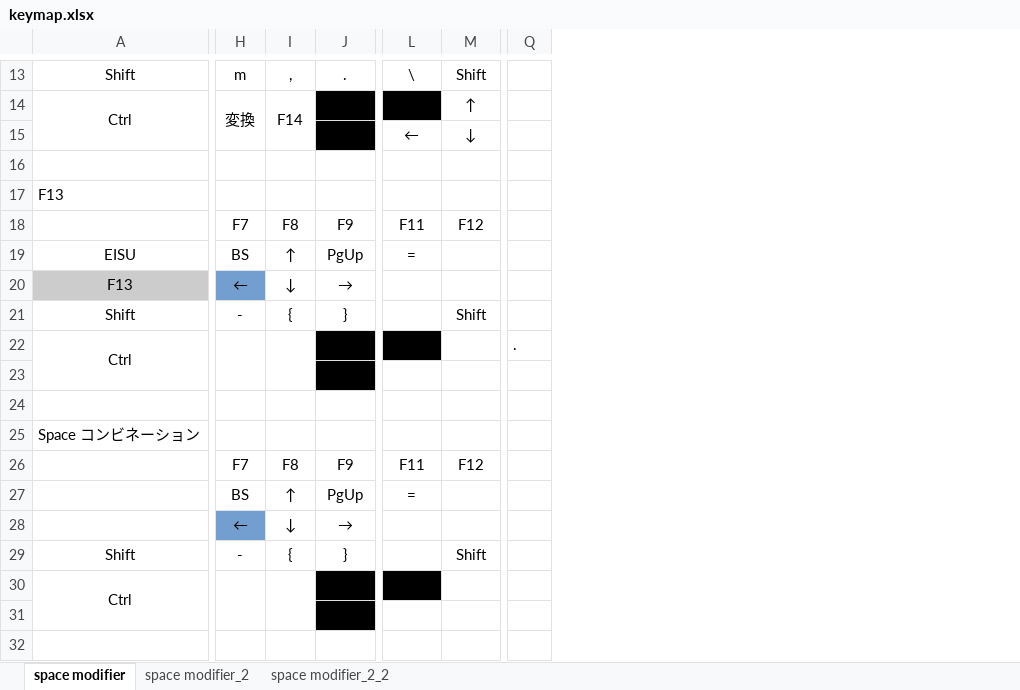
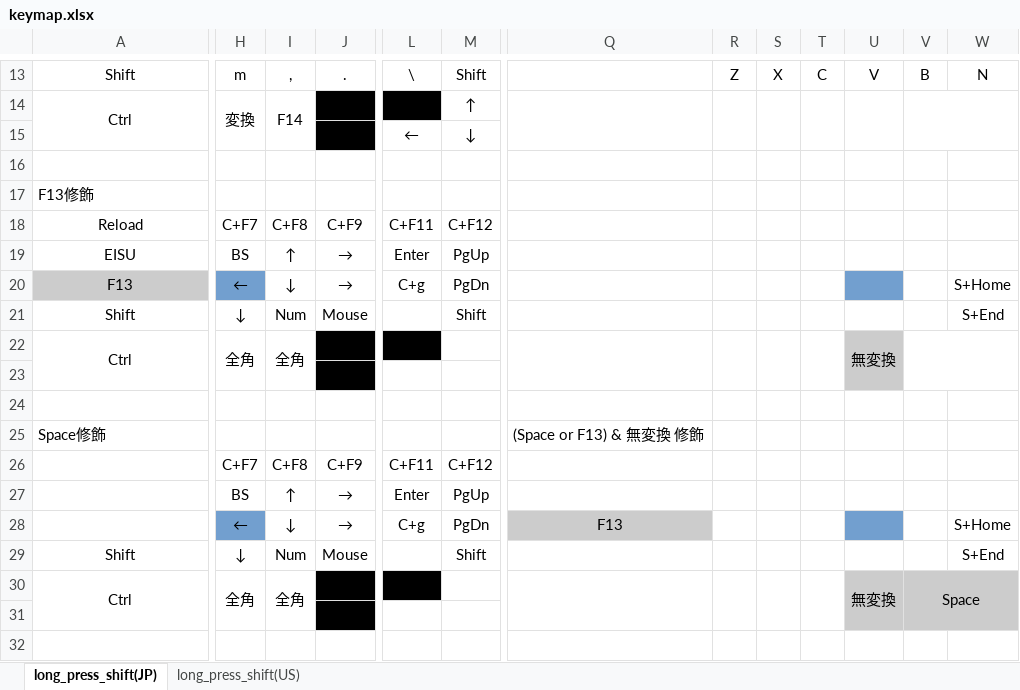
Before and after one commit to luftfararen/ahk, an Excel workbook: misc/keymap.xlsx, sheet long_press_shift(JP), drawn as a sheet; only a part is shown, gaps mark what is left out; values as stored, in another font and other column widths than the file's, no borders; removed rows and columns are numbered as before the commit, all else as after; rows hold the shown columns only; the diff covers the shown part only; the diff names each change by its address in the sheet, - before the commit and + after, or states it on an @@ line.

```diff
--- a/misc/keymap.xlsx (sheet long_press_shift(JP))
+++ b/misc/keymap.xlsx (sheet long_press_shift(JP))
-sheet tab: space modifier
+sheet tab: long_press_shift(JP)
-sheet tab: space modifier_2
+sheet tab: long_press_shift(US)
-sheet tab: space modifier_2_2
-column Q, row 22: .
+column Q, row 25: (Space or F13) & 無変換 修飾; row 28: F13
+column R, row 13: Z
+column S, row 13: X
+column T, row 13: C
+column U, row 13: V; row 22: 無変換; row 30: 無変換
+column V, row 13: B; row 30: Space
+column W, row 13: N; rows 20-21: S+Home | S+End; rows 28-29: S+Home | S+End
-row 17: F13
-row 18:  | F7 | F8 | F9 | F11 | F12
+row 17: F13修飾
+row 18: Reload | C+F7 | C+F8 | C+F9 | C+F11 | C+F12
-J19: PgUp
+J19: →
-L19: =
+L19: Enter
-M19: (empty)
+M19: PgUp
-L20: (empty)
+L20: C+g
-M20: (empty)
+M20: PgDn
-H21: -
+H21: ↓
-I21: {
+I21: Num
-J21: }
+J21: Mouse
-H22: (empty)
+H22: 全角
-I22: (empty)
+I22: 全角
-A25: Space コンビネーション
+A25: Space修飾
-row 26:  | F7 | F8 | F9 | F11 | F12
@@ row 36 moved to row 26: C+F1 @@
-J27: PgUp
+J27: →
-L27: =
+L27: Enter
-M27: (empty)
+M27: PgUp
-L28: (empty)
+L28: C+g
-M28: (empty)
+M28: PgDn
-H29: -
+H29: ↓
-I29: {
+I29: Num
-J29: }
+J29: Mouse
-H30: (empty)
+H30: 全角
-I30: (empty)
+I30: 全角
```
Also changed, not shown: 18 added rows, 1 removed row, 7 added columns, 11 edited cells and cell formats elsewhere in this sheet, sheet long_press_shift(US), 2 other files.
